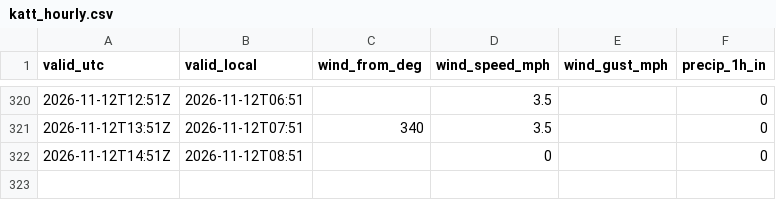
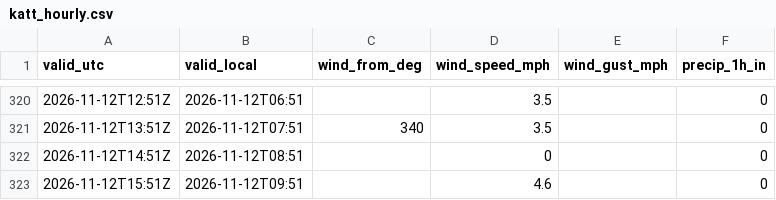
Before and after one commit to a-aza1/LadyBird-DebrisDetector, a CSV file: data/weather/katt_hourly.csv, drawn as a sheet; only a part is shown, gaps mark what is left out; the diff names each change by its address in the sheet, - before the commit and + after, or states it on an @@ line.

```diff
--- a/data/weather/katt_hourly.csv
+++ b/data/weather/katt_hourly.csv
+row 323: 2026-11-12T15:51Z | 2026-11-12T09:51 |  | 4.6 |  | 0
```
Also changed, not shown: data/weather/usgs_08158000_flow.csv.
